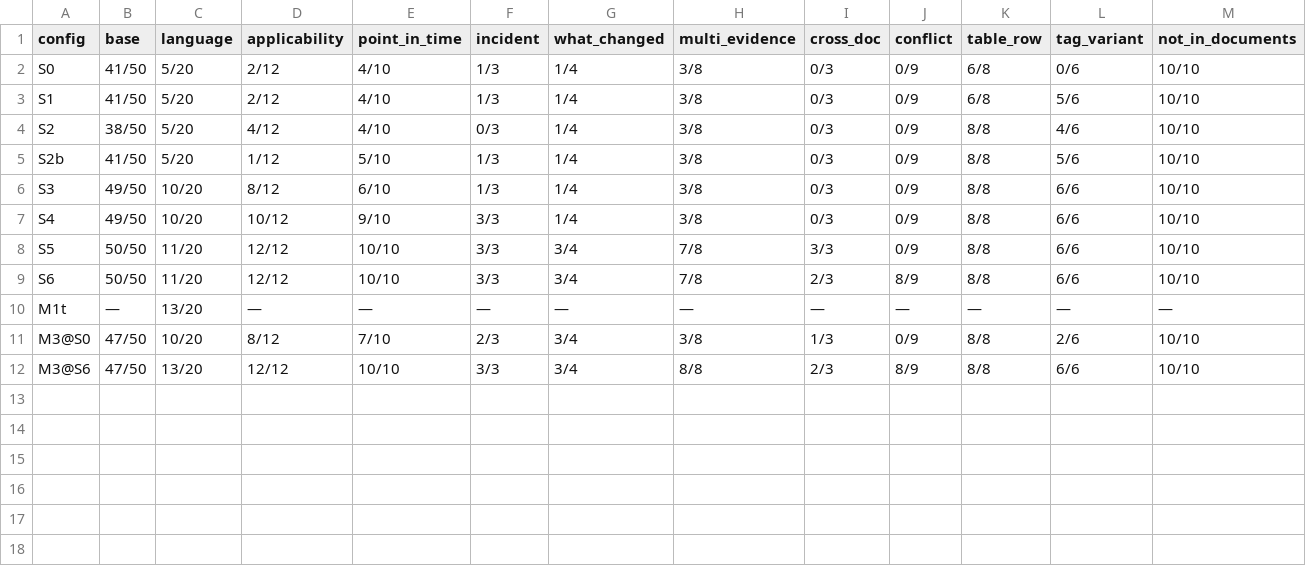
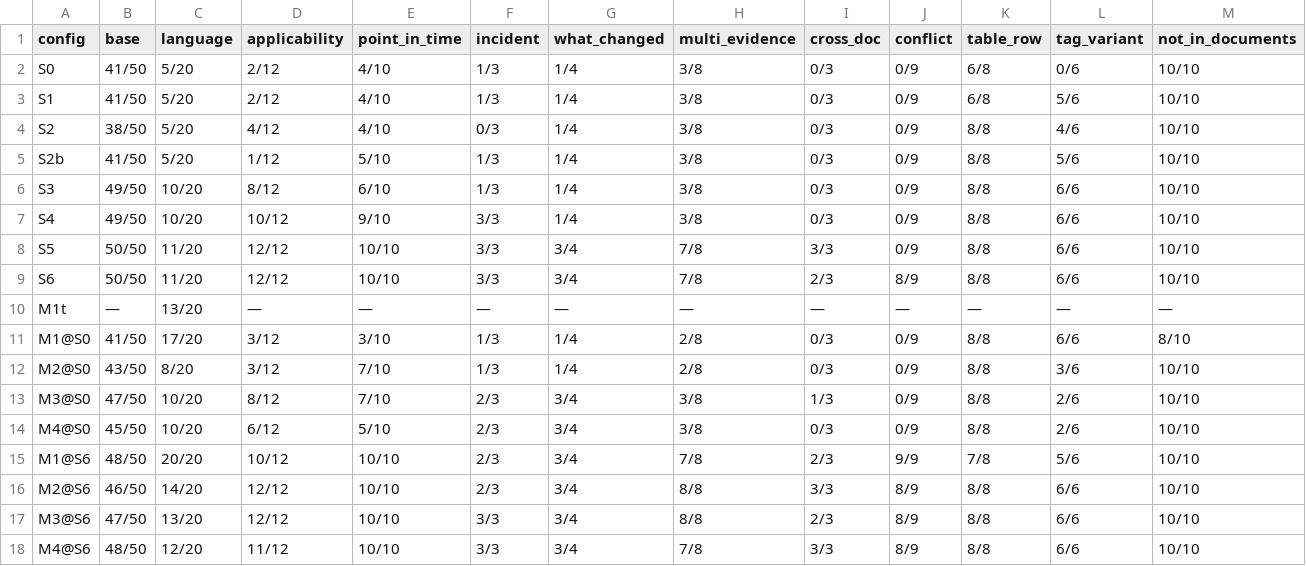
Before and after one commit to Industrial-AI-Research-Lab/course-ml-for-industry-data, a CSV file: practice-04-rag/reference/slices_end_to_end.csv, drawn as a sheet; the diff names each change by its address in the sheet, - before the commit and + after, or states it on an @@ line.

```diff
--- a/practice-04-rag/reference/slices_end_to_end.csv
+++ b/practice-04-rag/reference/slices_end_to_end.csv
+row 11: M1@S0 | 41/50 | 17/20 | 3/12 | 3/10 | 1/3 | 1/4 | 2/8 | 0/3 | 0/9 | 8/8 | 6/6 | 8/10
+row 12: M2@S0 | 43/50 | 8/20 | 3/12 | 7/10 | 1/3 | 1/4 | 2/8 | 0/3 | 0/9 | 8/8 | 3/6 | 10/10
+row 14: M4@S0 | 45/50 | 10/20 | 6/12 | 5/10 | 2/3 | 3/4 | 3/8 | 0/3 | 0/9 | 8/8 | 2/6 | 10/10
+row 15: M1@S6 | 48/50 | 20/20 | 10/12 | 10/10 | 2/3 | 3/4 | 7/8 | 2/3 | 9/9 | 7/8 | 5/6 | 10/10
+row 16: M2@S6 | 46/50 | 14/20 | 12/12 | 10/10 | 2/3 | 3/4 | 8/8 | 3/3 | 8/9 | 8/8 | 6/6 | 10/10
+row 18: M4@S6 | 48/50 | 12/20 | 11/12 | 10/10 | 3/3 | 3/4 | 7/8 | 3/3 | 8/9 | 8/8 | 6/6 | 10/10
```
Also changed, not shown: practice-04-rag/reference/ablation.csv, practice-04-rag/reference/cost.csv, 26 other files.
